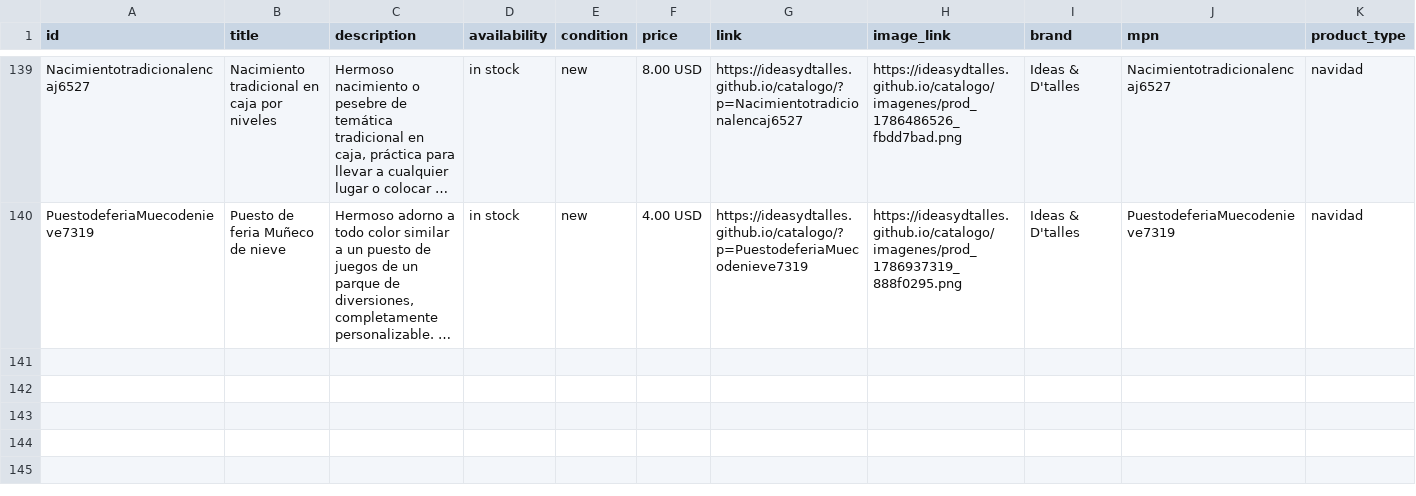
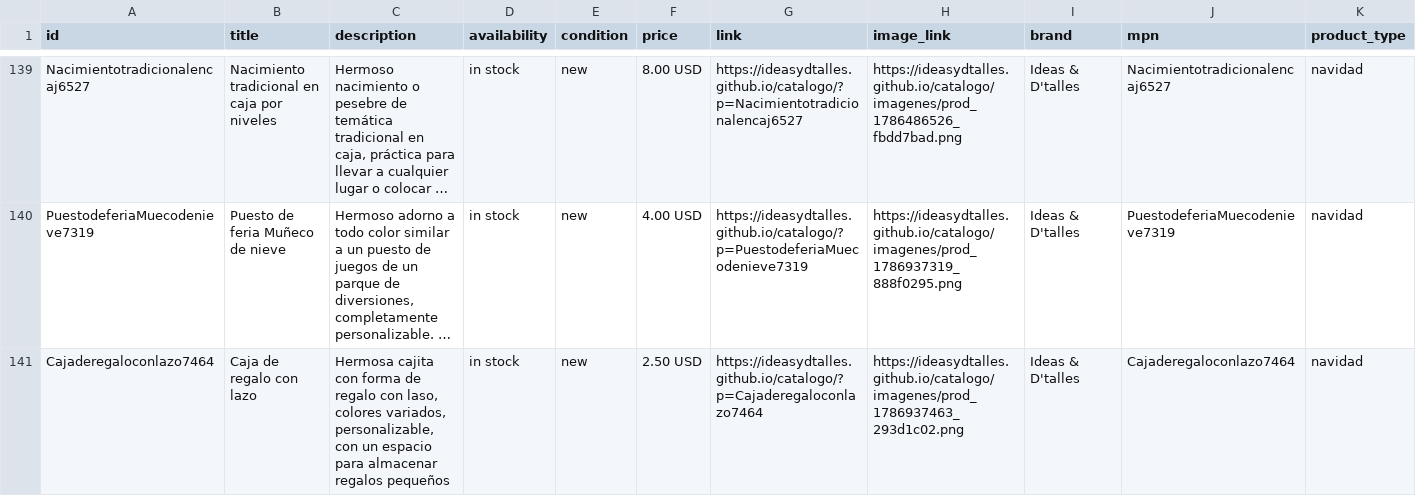
Before and after one commit to ideasydtalles/catalogo, a CSV file: meta-feed.csv, drawn as a sheet; only a part is shown, gaps mark what is left out; long unchanged cells end in …; rows hold the shown columns only; the diff names each change by its address in the sheet, - before the commit and + after, or states it on an @@ line.

Commit message:
Auto: Nuevo producto Caja de regalo con lazo

```diff
--- a/meta-feed.csv
+++ b/meta-feed.csv
+row 141: Cajaderegaloconlazo7464 | Caja de regalo con lazo | Hermosa cajita con forma de regalo con laso, colores variados, personalizable, con un espacio para almacenar regalos pequeños | in stock | new | 2.50 USD | https://ideasydtalles.github.io/catalogo/?p=Cajaderegaloconlazo7464 | https://ideasydtalles.github.io/catalogo/imagenes/prod_1786937463_293d1c02.png | Ideas & D'talles | Cajaderegaloconlazo7464 | navidad
```
Also changed, not shown: 5 other files.
